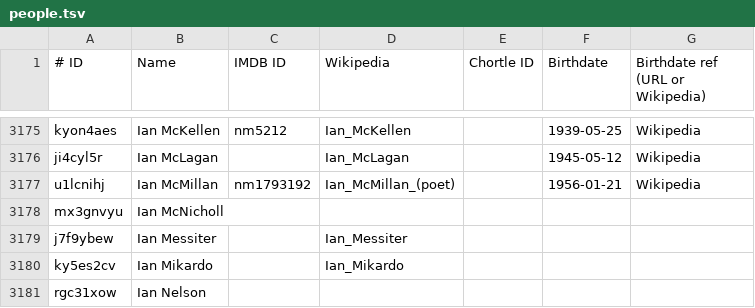
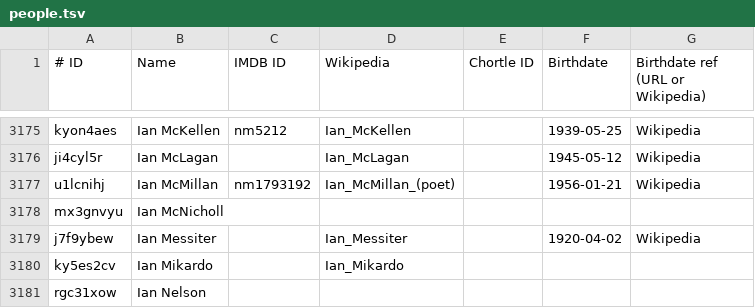
Before and after one commit to slowe/panelshows, a TSV file: people/people.tsv, drawn as a sheet; only a part is shown, gaps mark what is left out.

Commit message:
Add Ian Messiter's d.o.b.

```diff
--- a/people/people.tsv
+++ b/people/people.tsv
@@ -3178,3 +3178,3 @@ u1lcnihj	Ian McMillan	nm1793192	Ian_McMillan_(poet)		1956-01-21	Wikipedia
 mx3gnvyu	Ian McNicholl					
-j7f9ybew	Ian Messiter		Ian_Messiter			
+j7f9ybew	Ian Messiter		Ian_Messiter		1920-04-02	Wikipedia
 ky5es2cv	Ian Mikardo		Ian_Mikardo			
```
